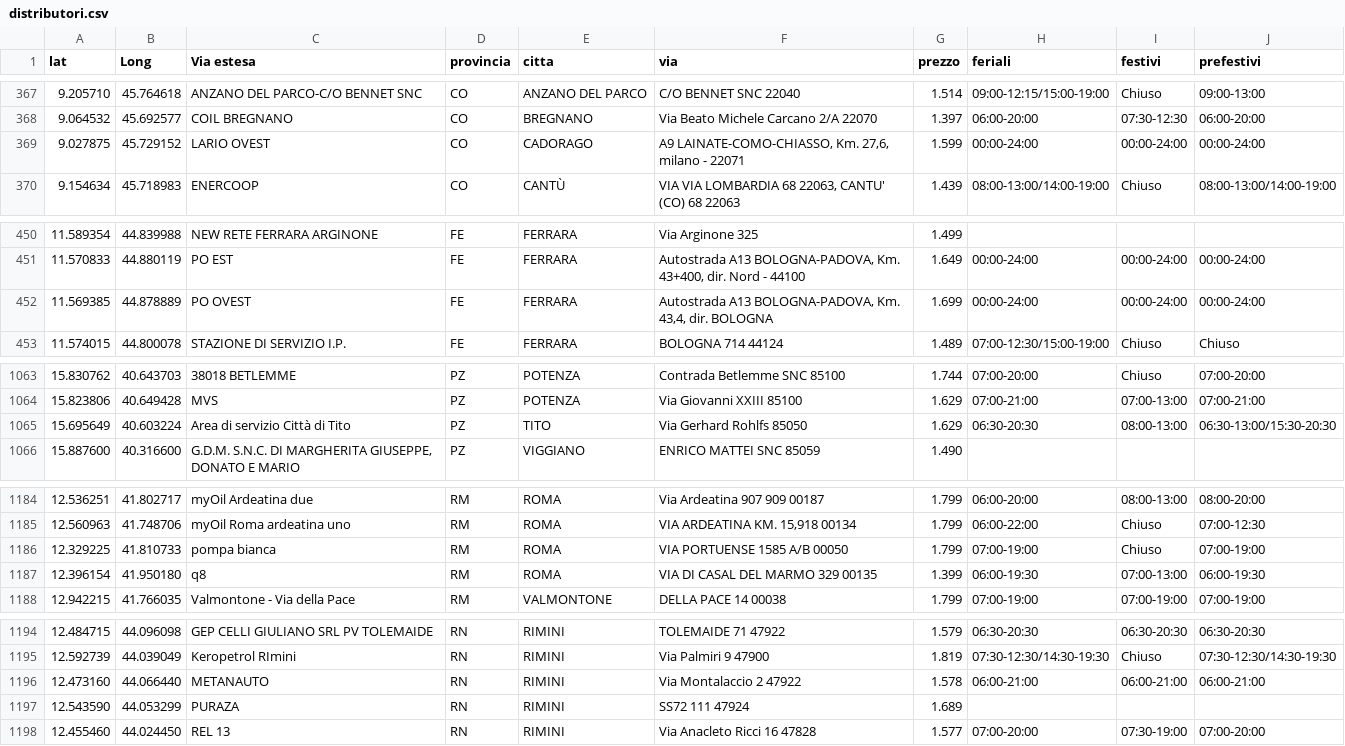
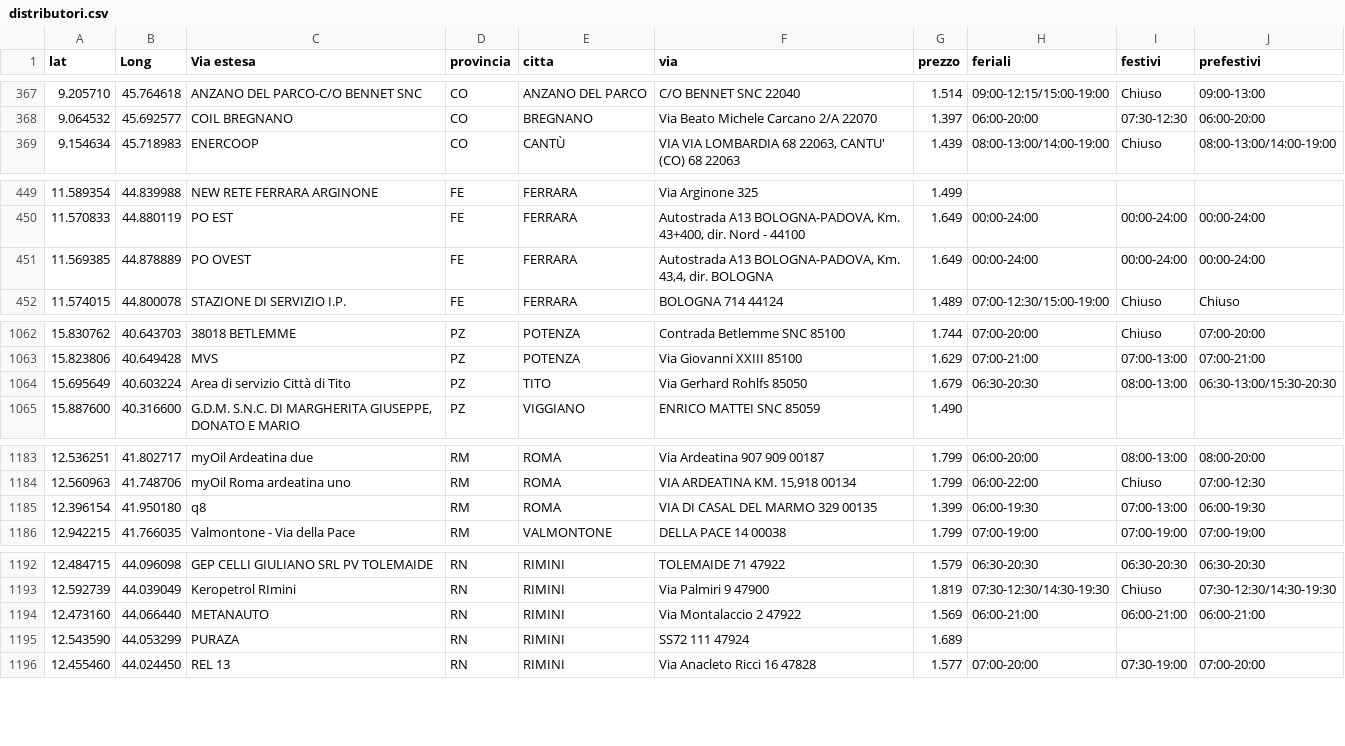
Before and after one commit to PalmioTech/MetanoApp, a CSV file: public/distributori.csv, drawn as a sheet; only a part is shown, gaps mark what is left out; the diff covers the shown part only.

```diff
--- a/public/distributori.csv
+++ b/public/distributori.csv
@@ -368,3 +368,2 @@ lat;Long;Via estesa;provincia;citta;via;prezzo;feriali;festivi;prefestivi
 9.064532;45.692577;COIL BREGNANO;CO;BREGNANO;Via Beato Michele Carcano 2/A 22070;1.397;06:00-20:00;07:30-12:30;06:00-20:00
-9.027875;45.729152;LARIO OVEST;CO;CADORAGO;A9 LAINATE-COMO-CHIASSO, Km. 27,6, milano - 22071;1.599;00:00-24:00;00:00-24:00;00:00-24:00
 9.154634;45.718983;ENERCOOP;CO;CANTÙ;VIA VIA LOMBARDIA 68 22063, CANTU' (CO) 68 22063;1.439;08:00-13:00/14:00-19:00;Chiuso;08:00-13:00/14:00-19:00
@@ -451,3 +450,3 @@ lat;Long;Via estesa;provincia;citta;via;prezzo;feriali;festivi;prefestivi
 11.570833;44.880119;PO EST;FE;FERRARA;Autostrada A13 BOLOGNA-PADOVA, Km. 43+400, dir. Nord - 44100;1.649;00:00-24:00;00:00-24:00;00:00-24:00
-11.569385;44.878889;PO OVEST;FE;FERRARA;Autostrada A13 BOLOGNA-PADOVA,  Km. 43,4, dir. BOLOGNA;1.699;00:00-24:00;00:00-24:00;00:00-24:00
+11.569385;44.878889;PO OVEST;FE;FERRARA;Autostrada A13 BOLOGNA-PADOVA,  Km. 43,4, dir. BOLOGNA;1.649;00:00-24:00;00:00-24:00;00:00-24:00
 11.574015;44.800078;STAZIONE DI SERVIZIO I.P.;FE;FERRARA;BOLOGNA 714 44124;1.489;07:00-12:30/15:00-19:00;Chiuso;Chiuso
@@ -1064,3 +1063,3 @@ lat;Long;Via estesa;provincia;citta;via;prezzo;feriali;festivi;prefestivi
 15.823806;40.649428;MVS;PZ;POTENZA;Via Giovanni XXIII  85100;1.629;07:00-21:00;07:00-13:00;07:00-21:00
-15.695649;40.603224;Area di servizio Città di Tito;PZ;TITO;Via Gerhard Rohlfs  85050;1.629;06:30-20:30;08:00-13:00;06:30-13:00/15:30-20:30
+15.695649;40.603224;Area di servizio Città di Tito;PZ;TITO;Via Gerhard Rohlfs  85050;1.679;06:30-20:30;08:00-13:00;06:30-13:00/15:30-20:30
 15.887600;40.316600;G.D.M. S.N.C. DI MARGHERITA GIUSEPPE, DONATO E MARIO;PZ;VIGGIANO;ENRICO MATTEI SNC 85059;1.490;;;
@@ -1185,3 +1184,2 @@ lat;Long;Via estesa;provincia;citta;via;prezzo;feriali;festivi;prefestivi
 12.560963;41.748706;myOil Roma ardeatina uno;RM;ROMA;VIA ARDEATINA KM. 15,918   00134;1.799;06:00-22:00;Chiuso;07:00-12:30
-12.329225;41.810733;pompa bianca;RM;ROMA;VIA PORTUENSE 1585 A/B 00050;1.799;07:00-19:00;Chiuso;07:00-19:00
 12.396154;41.950180;q8;RM;ROMA;VIA DI CASAL DEL MARMO 329 00135;1.399;06:00-19:30;07:00-13:00;06:00-19:30
@@ -1195,3 +1193,3 @@ lat;Long;Via estesa;provincia;citta;via;prezzo;feriali;festivi;prefestivi
 12.592739;44.039049;Keropetrol RImini;RN;RIMINI;Via Palmiri 9  47900;1.819;07:30-12:30/14:30-19:30;Chiuso;07:30-12:30/14:30-19:30
-12.473160;44.066440;METANAUTO;RN;RIMINI;Via Montalaccio 2  47922;1.578;06:00-21:00;06:00-21:00;06:00-21:00
+12.473160;44.066440;METANAUTO;RN;RIMINI;Via Montalaccio 2  47922;1.569;06:00-21:00;06:00-21:00;06:00-21:00
 12.543590;44.053299;PURAZA;RN;RIMINI;SS72 111 47924;1.689;;;
```
Also changed, not shown: 3 edited cells elsewhere in this file.
